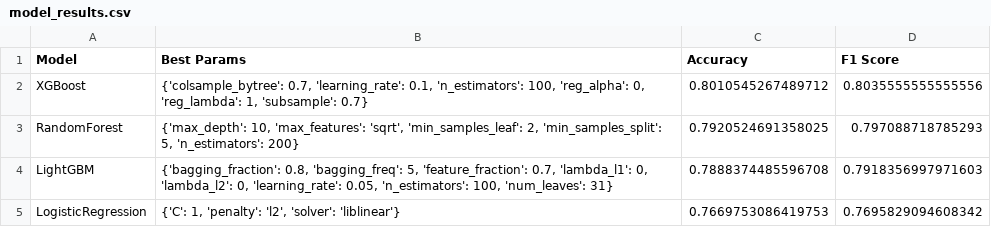
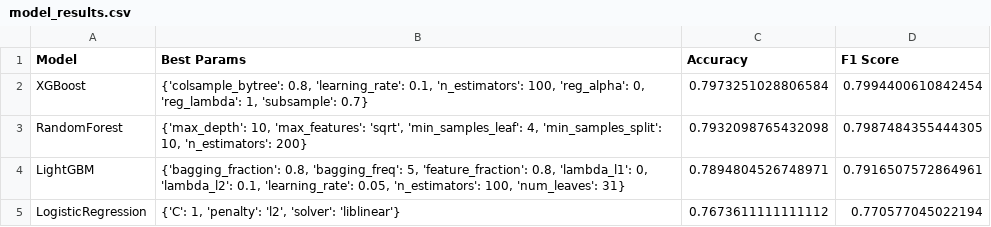
Before and after one commit to SKNETWORKS-FAMILY-AICAMP/SKN12-2nd-1TEAM, a CSV file: model/model_results.csv, drawn as a sheet.

```diff
--- a/model/model_results.csv
+++ b/model/model_results.csv
@@ -1,5 +1,5 @@
 Model,Best Params,Accuracy,F1 Score
-XGBoost,"{'colsample_bytree': 0.7, 'learning_rate': 0.1, 'n_estimators': 100, 'reg_alpha': 0, 'reg_lambda': 1, 'subsample': 0.7}",0.8010545267489712,0.8035555555555556
-RandomForest,"{'max_depth': 10, 'max_features': 'sqrt', 'min_samples_leaf': 2, 'min_samples_split': 5, 'n_estimators': 200}",0.7920524691358025,0.797088718785293
-LightGBM,"{'bagging_fraction': 0.8, 'bagging_freq': 5, 'feature_fraction': 0.7, 'lambda_l1': 0, 'lambda_l2': 0, 'learning_rate': 0.05, 'n_estimators': 100, 'num_leaves': 31}",0.7888374485596708,0.7918356997971603
-LogisticRegression,"{'C': 1, 'penalty': 'l2', 'solver': 'liblinear'}",0.7669753086419753,0.7695829094608342
+XGBoost,"{'colsample_bytree': 0.8, 'learning_rate': 0.1, 'n_estimators': 100, 'reg_alpha': 0, 'reg_lambda': 1, 'subsample': 0.7}",0.7973251028806584,0.7994400610842454
+RandomForest,"{'max_depth': 10, 'max_features': 'sqrt', 'min_samples_leaf': 4, 'min_samples_split': 10, 'n_estimators': 200}",0.7932098765432098,0.7987484355444305
+LightGBM,"{'bagging_fraction': 0.8, 'bagging_freq': 5, 'feature_fraction': 0.8, 'lambda_l1': 0, 'lambda_l2': 0.1, 'learning_rate': 0.05, 'n_estimators': 100, 'num_leaves': 31}",0.7894804526748971,0.7916507572864961
+LogisticRegression,"{'C': 1, 'penalty': 'l2', 'solver': 'liblinear'}",0.7673611111111112,0.770577045022194
```
Also changed, not shown: 21 other files.
